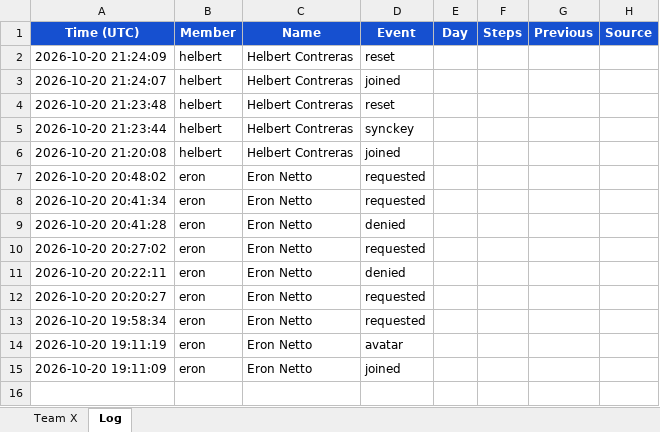
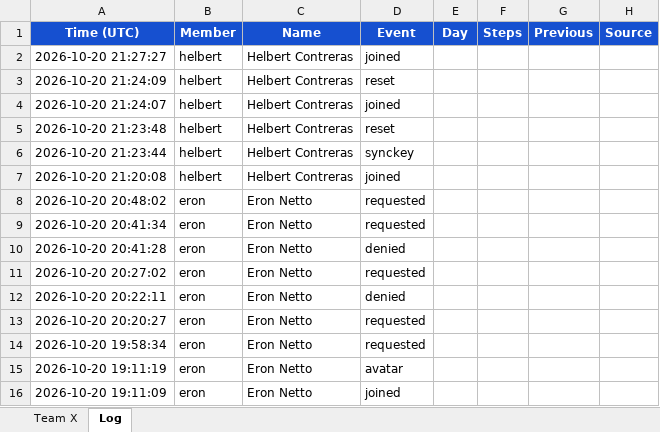
Before and after one commit to eronbfr/Step-Tracking-Challenge, an Excel workbook: step-tracking_Team8.xlsx, sheet Log, drawn as a sheet; values as stored, in another font and other column widths than the file's, no borders; the diff names each change by its address in the sheet, - before the commit and + after, or states it on an @@ line.

```diff
--- a/step-tracking_Team8.xlsx (sheet Log)
+++ b/step-tracking_Team8.xlsx (sheet Log)
+row 2: 2026-10-20 21:27:27 | helbert | Helbert Contreras | joined
```
Also changed, not shown: sheet Team X, 2 other files.
